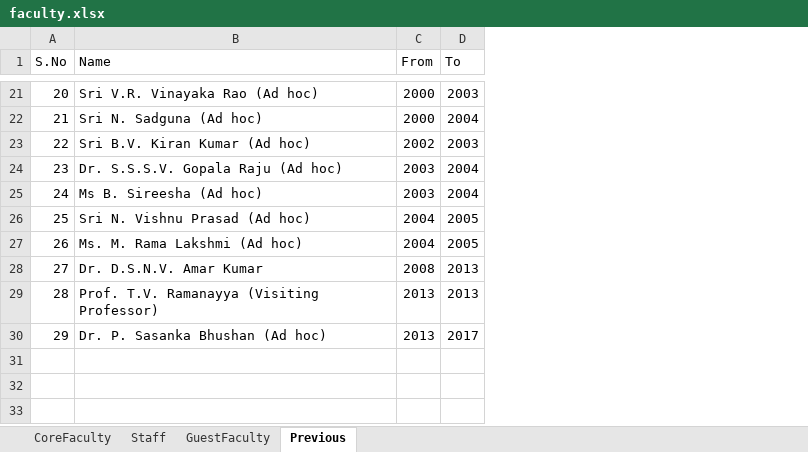
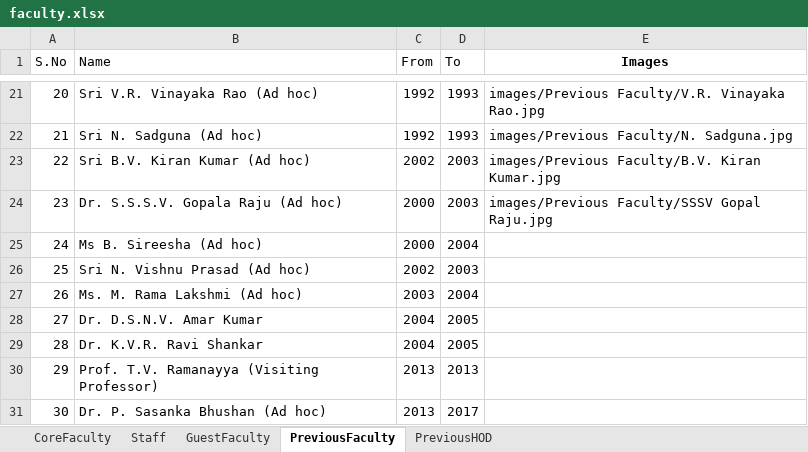
Before and after one commit to varun8074/NITW-Transportation-Division, an Excel workbook: excels/faculty.xlsx, sheet PreviousFaculty, drawn as a sheet; only a part is shown, gaps mark what is left out; values as stored, in another font and other column widths than the file's, no borders; addresses are those after the commit; the diff covers the shown part only; the diff names each change by its address in the sheet, - before the commit and + after, or states it on an @@ line.

```diff
--- a/excels/faculty.xlsx (sheet PreviousFaculty)
+++ b/excels/faculty.xlsx (sheet PreviousFaculty)
-sheet tab: Previous
+sheet tab: PreviousFaculty
+sheet tab: PreviousHOD
+column E (Images), rows 21-24: images/Previous Faculty/V.R. Vinayaka Rao.jpg | images/Previous Faculty/N. Sadguna.jpg | images/Previous Faculty/B.V. Kiran Kumar.jpg | images/Previous Faculty/SSSV Gopal Raju.jpg
-C21:C22 (From): 2000
+C21:C22 (From): 1992
-D21 (To): 2003
+D21 (To): 1993
-D22 (To): 2004
+D22 (To): 1993
-C24:C25 (From): 2003
+C24:C25 (From): 2000
-D24 (To): 2004
+D24 (To): 2003
-C26 (From): 2004
+C26 (From): 2002
-D26 (To): 2005
+D26 (To): 2003
-C27 (From): 2004
+C27 (From): 2003
-D27 (To): 2005
+D27 (To): 2004
-C28 (From): 2008
+C28 (From): 2004
-D28 (To): 2013
+D28 (To): 2005
+row 29: 28 | Dr. K.V.R. Ravi Shankar | 2004 | 2005
@@ column A (S.No) renumbered from row 30 down @@
```
Also changed, not shown: 33 edited cells elsewhere in this sheet, sheet GuestFaculty, sheet CoreFaculty, excels/M-Tech_Alumini.xlsx, 8 other files.
